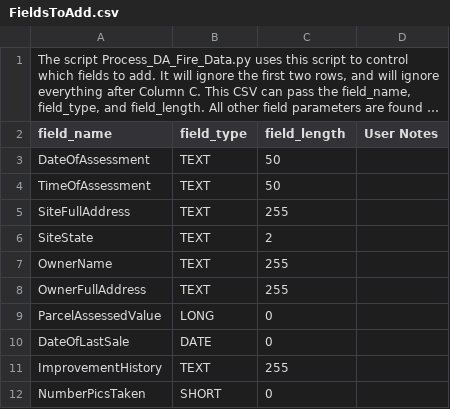
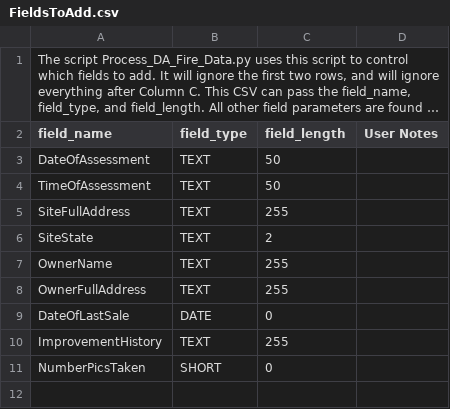
Before and after one commit to MikeDavidG2/pds-fire-damage-assessment, a CSV file: Control_Files/FieldsToAdd.csv, drawn as a sheet; long unchanged cells end in ….

Commit message:
Got most of the field calculations working

```diff
--- a/Control_Files/FieldsToAdd.csv
+++ b/Control_Files/FieldsToAdd.csv
@@ -8,3 +8,2 @@ OwnerName,TEXT,255,
 OwnerFullAddress,TEXT,255,
-ParcelAssessedValue,LONG,0,
 DateOfLastSale,DATE,0,
```
Also changed, not shown: 2 other files.
